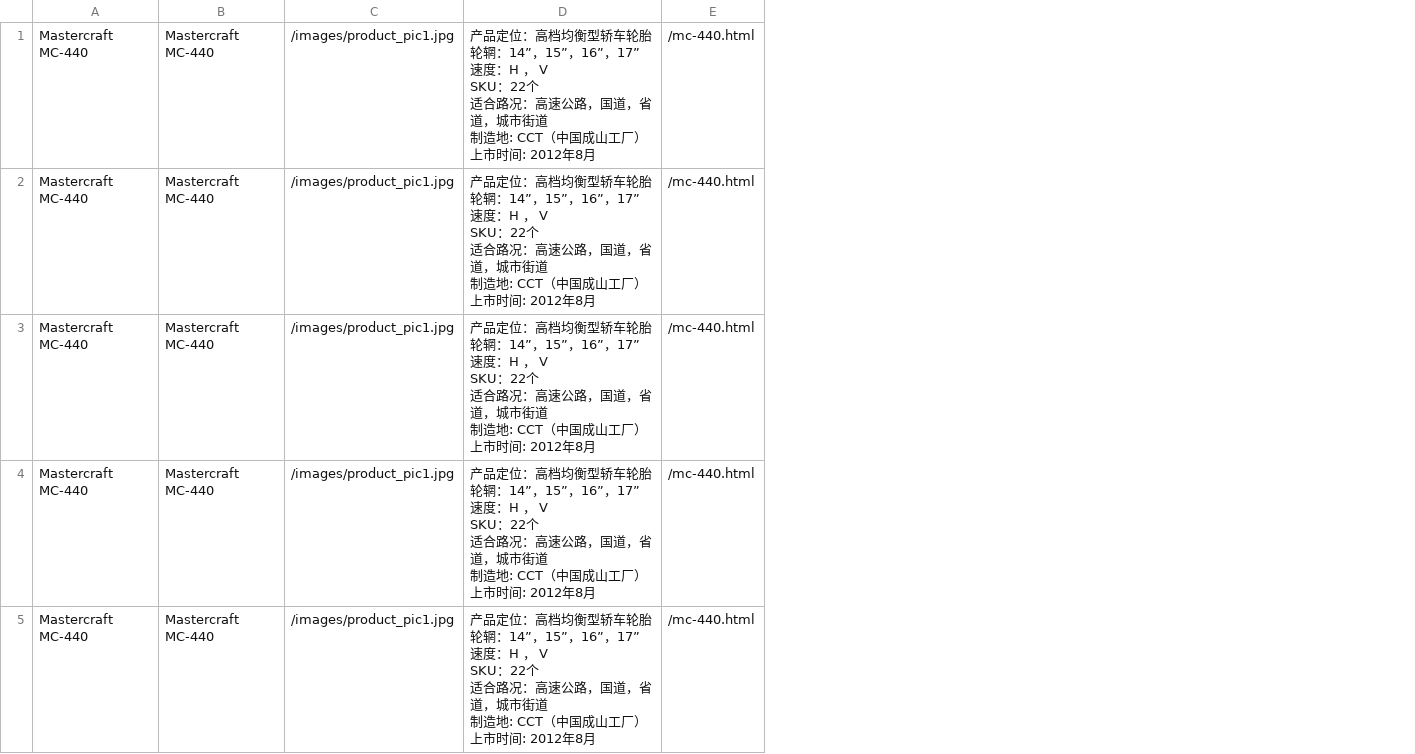
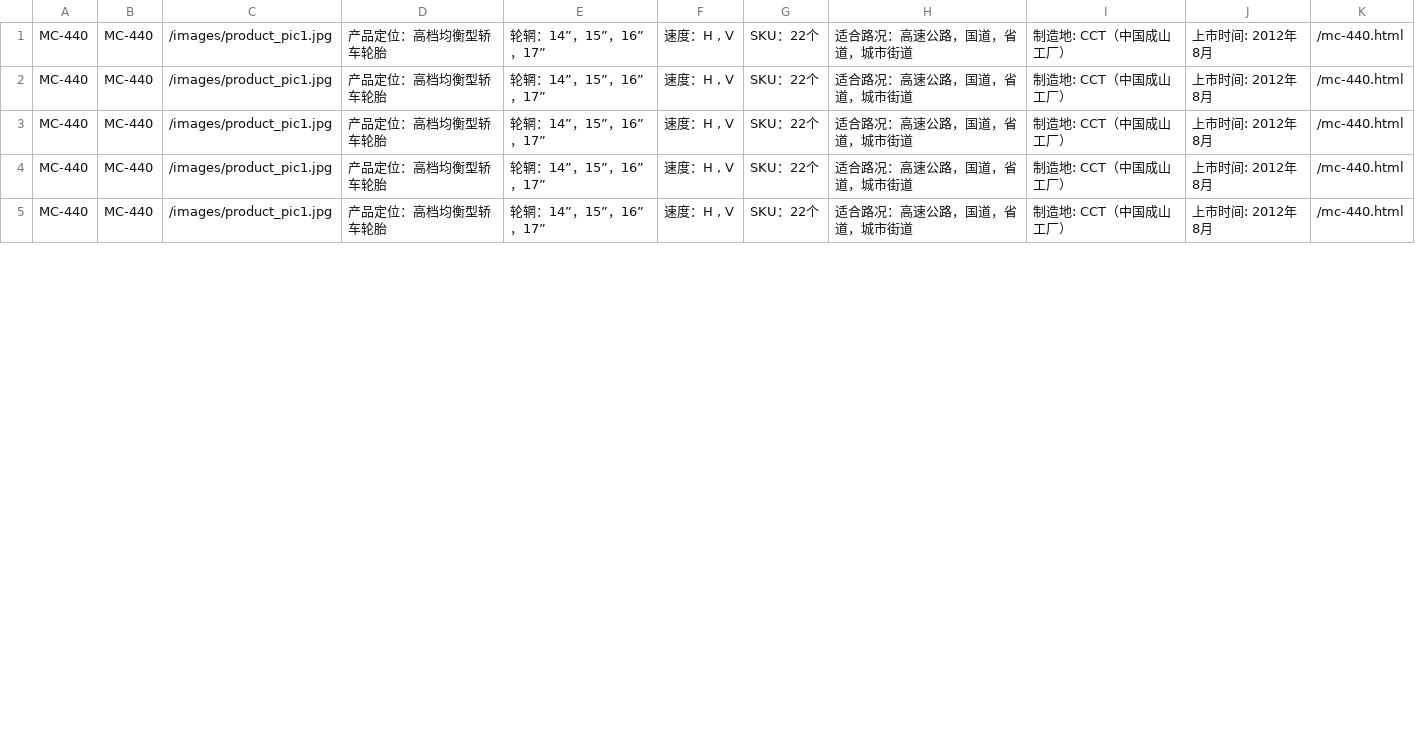
Before and after one commit to gxbsst/cooper_mini, a CSV file: lib/tasks/data/Mc-440.csv, drawn as a sheet; only a part is shown; removed rows and columns are numbered as before the commit, all else as after; ↵ is a line break in a cell; the diff names each change by its address in the sheet, - before the commit and + after, or states it on an @@ line.

```diff
--- a/lib/tasks/data/Mc-440.csv
+++ b/lib/tasks/data/Mc-440.csv
-column A, rows 1-5: all Mastercraft MC-440
-column B, rows 1-5: all Mastercraft MC-440
+column A, rows 1-5: all MC-440
+column B, rows 1-5: all MC-440
-column D, rows 1-5: all 产品定位：高档均衡型轿车轮胎 ↵ 轮辋：14”，15”，16”，17” ↵ 速度：H ， V ↵ SKU：22个 ↵ 适合路况：高速公路，国道，省道，城市街道 ↵ 制造地: CCT（中国成山工厂） ↵ 上市时间: 2012年8月
+column D, rows 1-5: all 产品定位：高档均衡型轿车轮胎
+column E, rows 1-5: all 轮辋：14”，15”，16”，17”
+column F, rows 1-5: all 速度：H , V
+column G, rows 1-5: all SKU：22个
+column H, rows 1-5: all 适合路况：高速公路，国道，省道，城市街道
+column I, rows 1-5: all 制造地: CCT（中国成山工厂）
+column J, rows 1-5: all 上市时间: 2012年8月
```
Also changed, not shown: lib/tasks/data/MC-HP.csv, lib/tasks/data/Mastercraft_Strategy.csv, 53 other files.
